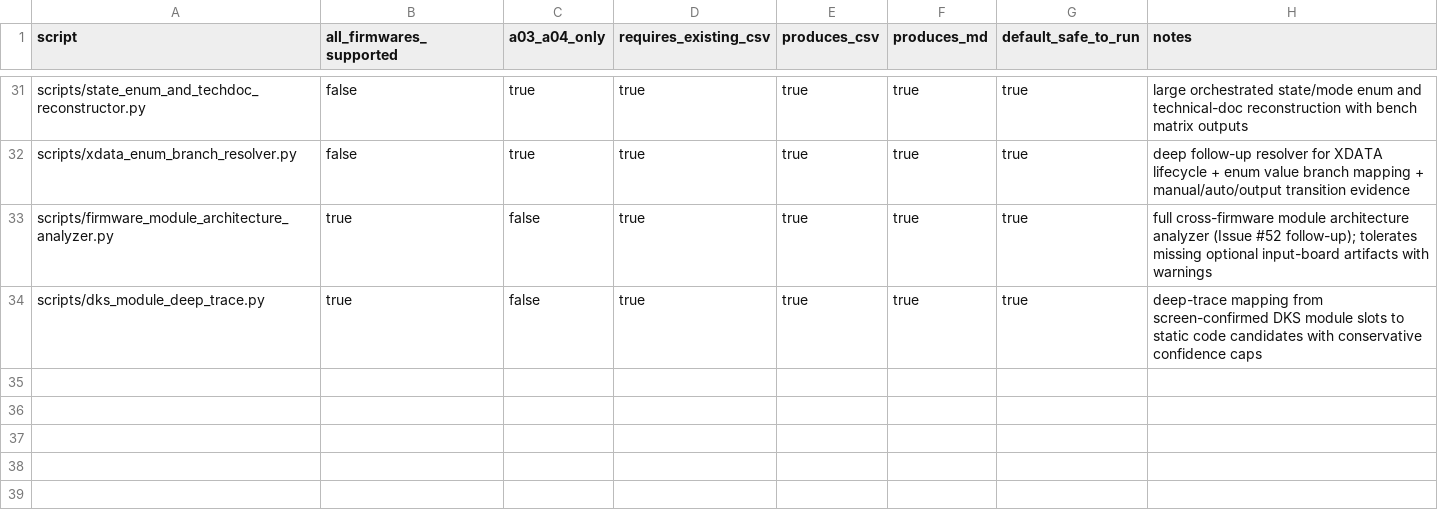
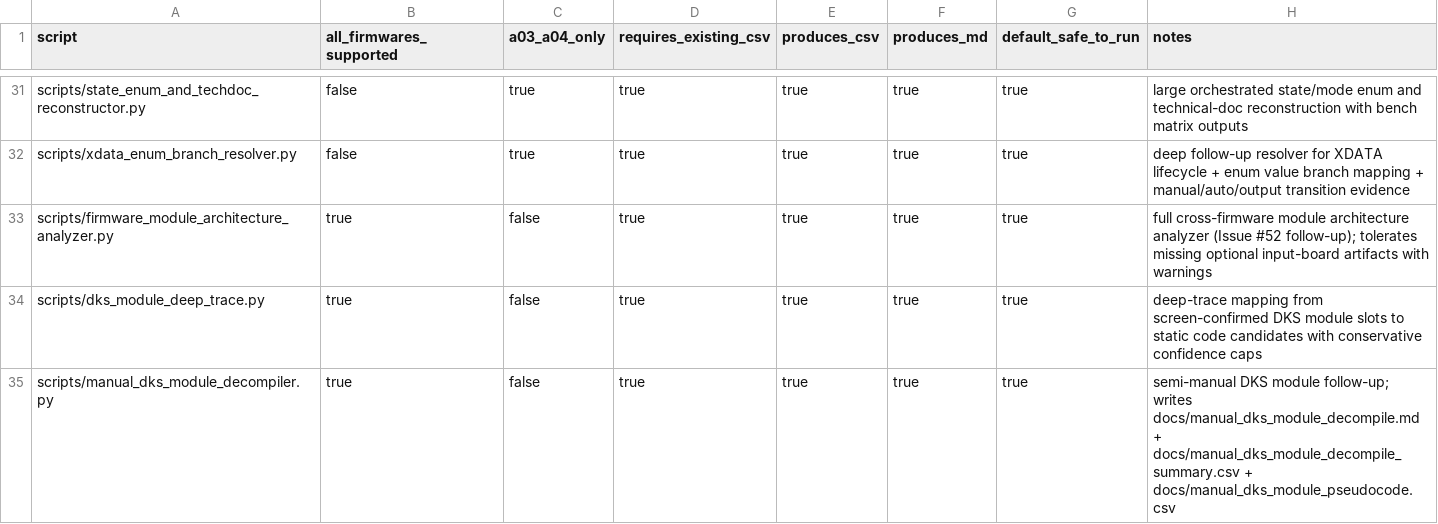
Before and after one commit to lixoisnip/Ppkp, a CSV file: docs/script_scope_matrix.csv, drawn as a sheet; only a part is shown, gaps mark what is left out.

```diff
--- a/docs/script_scope_matrix.csv
+++ b/docs/script_scope_matrix.csv
@@ -34 +34,2 @@ scripts/firmware_module_architecture_analyzer.py,true,false,true,true,true,true,
 scripts/dks_module_deep_trace.py,true,false,true,true,true,true,deep-trace mapping from screen-confirmed DKS module slots to static code candidates with conservative confidence caps
+scripts/manual_dks_module_decompiler.py,true,false,true,true,true,true,semi-manual DKS module follow-up; writes docs/manual_dks_module_decompile.md + docs/manual_dks_module_decompile_summary.csv + docs/manual_dks_module_pseudocode.csv
```
Also changed, not shown: docs/analysis_smoke_test_results.csv, 7 other files.
